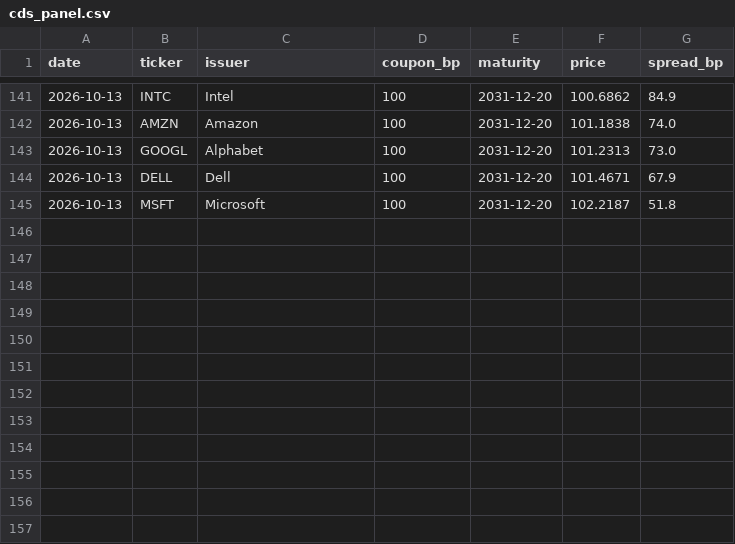
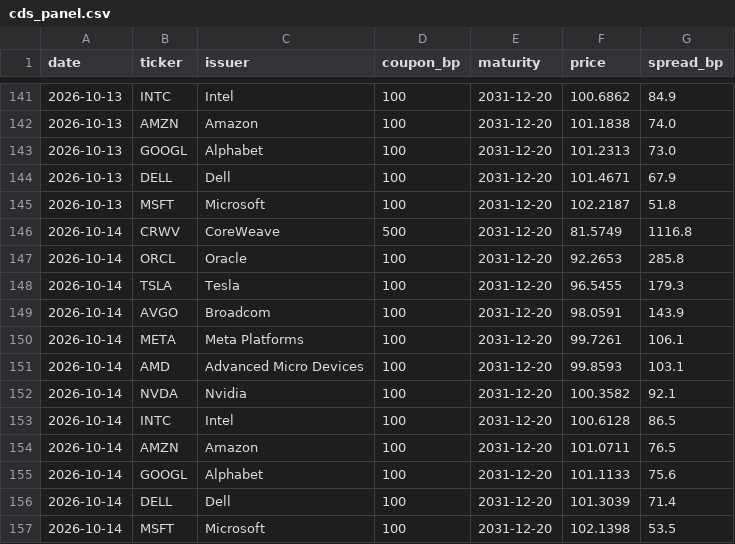
Before and after one commit to smsyt4sjvc-crypto/Wiki-Brain, a CSV file: data/fragility/cds_panel.csv, drawn as a sheet; only a part is shown, gaps mark what is left out; the diff names each change by its address in the sheet, - before the commit and + after, or states it on an @@ line.

```diff
--- a/data/fragility/cds_panel.csv
+++ b/data/fragility/cds_panel.csv
+row 146: 2026-10-14 | CRWV | CoreWeave | 500 | 2031-12-20 | 81.5749 | 1116.8
+row 147: 2026-10-14 | ORCL | Oracle | 100 | 2031-12-20 | 92.2653 | 285.8
+row 148: 2026-10-14 | TSLA | Tesla | 100 | 2031-12-20 | 96.5455 | 179.3
+row 149: 2026-10-14 | AVGO | Broadcom | 100 | 2031-12-20 | 98.0591 | 143.9
+row 150: 2026-10-14 | META | Meta Platforms | 100 | 2031-12-20 | 99.7261 | 106.1
+row 151: 2026-10-14 | AMD | Advanced Micro Devices | 100 | 2031-12-20 | 99.8593 | 103.1
+row 152: 2026-10-14 | NVDA | Nvidia | 100 | 2031-12-20 | 100.3582 | 92.1
+row 153: 2026-10-14 | INTC | Intel | 100 | 2031-12-20 | 100.6128 | 86.5
+row 154: 2026-10-14 | AMZN | Amazon | 100 | 2031-12-20 | 101.0711 | 76.5
+row 155: 2026-10-14 | GOOGL | Alphabet | 100 | 2031-12-20 | 101.1133 | 75.6
+row 156: 2026-10-14 | DELL | Dell | 100 | 2031-12-20 | 101.3039 | 71.4
+row 157: 2026-10-14 | MSFT | Microsoft | 100 | 2031-12-20 | 102.1398 | 53.5
```
Also changed, not shown: data/flag_trades.csv, data/money/marks.csv, 42 other files.
